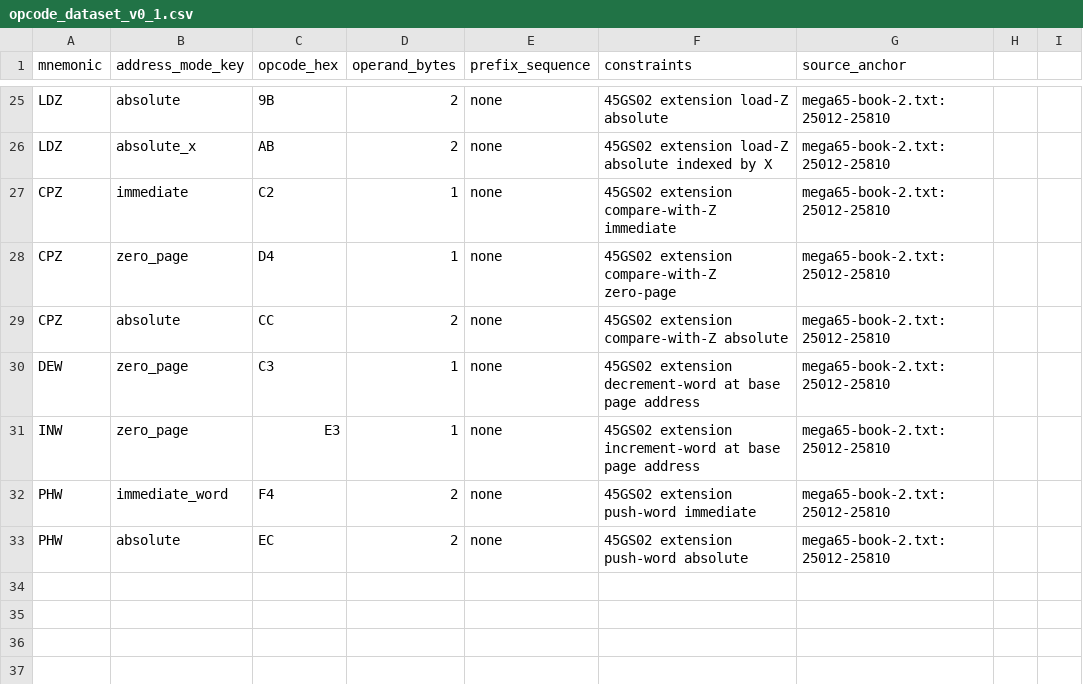
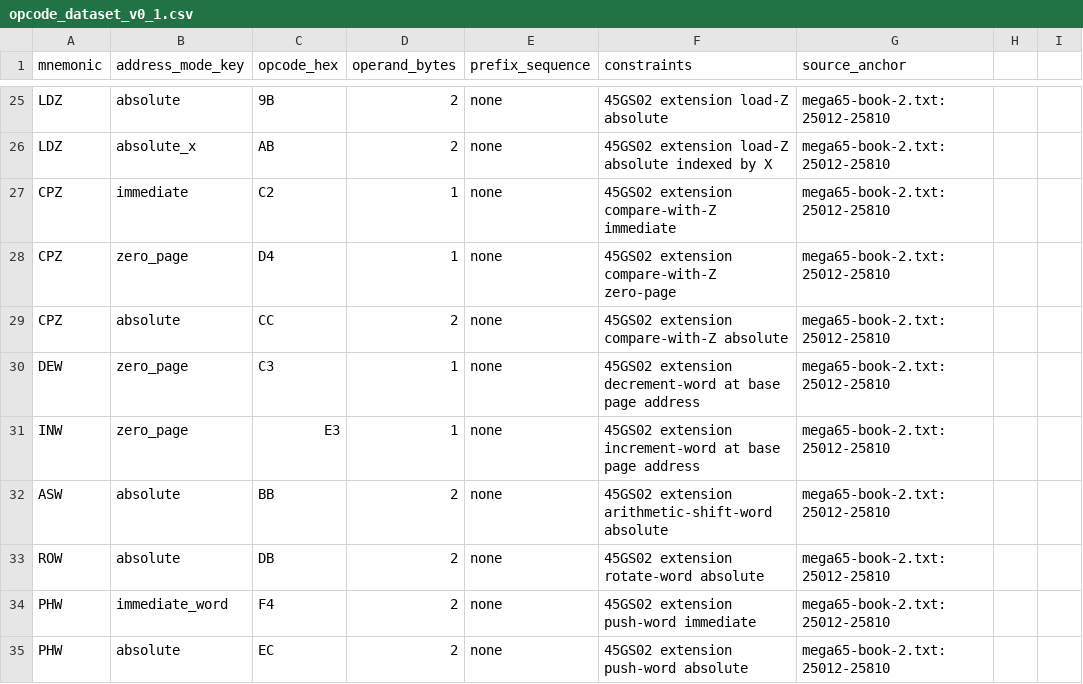
Before and after one commit to pig-games/asm485, a CSV file: documentation/45gs02/opcode_dataset_v0_1.csv, drawn as a sheet; only a part is shown, gaps mark what is left out; the diff names each change by its address in the sheet, - before the commit and + after, or states it on an @@ line.

Commit message:
Add 45GS02 ASW/ROW absolute opcode support
Extend the 45GS02 instruction table with ASW () and ROW () absolute forms and add handler tests for both encodings.

Wire 45GS02 CPU table entries into VM hierarchy package generation, add a CLI regression test for ASW/ROW assembly, and add a new example with regenerated reference outputs plus curated dataset updates.

```diff
--- a/documentation/45gs02/opcode_dataset_v0_1.csv
+++ b/documentation/45gs02/opcode_dataset_v0_1.csv
+row 32: ASW | absolute | BB | 2 | none | 45GS02 extension arithmetic-shift-word absolute | mega65-book-2.txt:25012-25810
+row 33: ROW | absolute | DB | 2 | none | 45GS02 extension rotate-word absolute | mega65-book-2.txt:25012-25810
```
Also changed, not shown: 6 other files.
